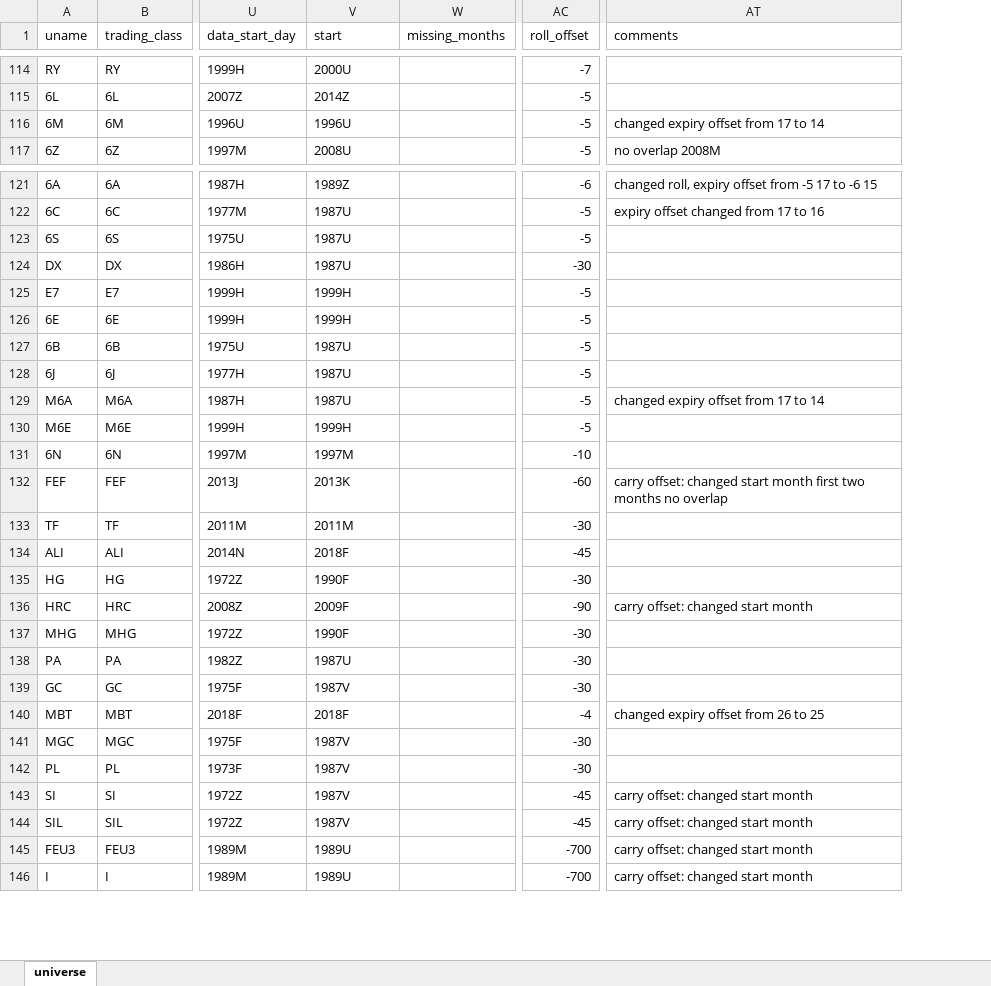
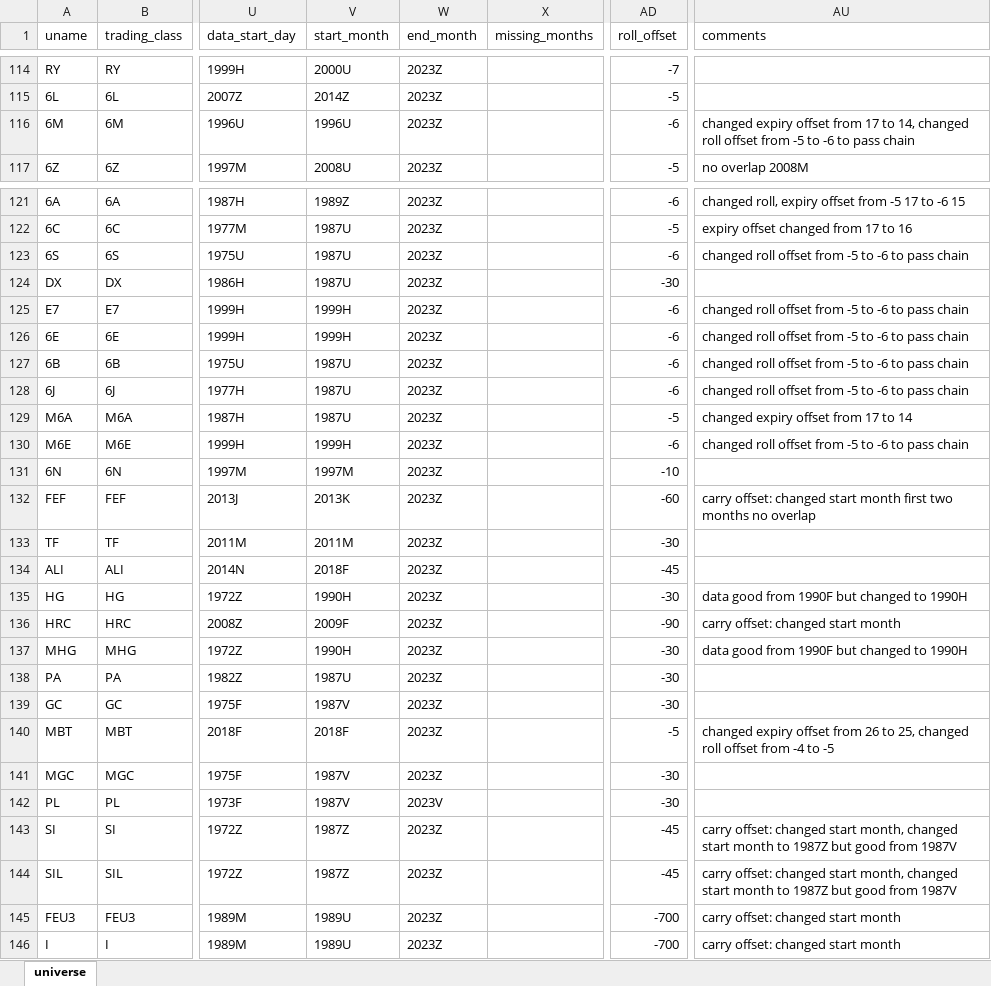
Before and after one commit to ghill2/pyfutures, an Excel workbook: pyfutures/universe.xlsx, sheet universe, drawn as a sheet; only a part is shown, gaps mark what is left out; values as stored, in another font and other column widths than the file's, no borders; addresses are those after the commit; the diff covers the shown part only; the diff names each change by its address in the sheet, - before the commit and + after, or states it on an @@ line.

```diff
--- a/pyfutures/universe.xlsx (sheet universe)
+++ b/pyfutures/universe.xlsx (sheet universe)
+column W (end_month), rows 114-117: all 2023Z; rows 121-146: 2023Z | 2023Z | 2023Z | 2023Z | 2023Z | 2023Z | 2023Z | 2023Z | 2023Z | 2023Z | 2023Z | 2023Z | 2023Z | 2023Z | 2023Z | 2023Z | 2023Z | 2023Z | 2023Z | 2023Z | 2023Z | 2023V | 2023Z | 2023Z | 2023Z | 2023Z
-V1: start
+V1: start_month
-AD116 (roll_offset): -5
+AD116 (roll_offset): -6
-AU116 (comments): …17 to 14
+AU116 (comments): …17 to 14, changed roll offset from -5 to -6 to pass chain
-AD123 (roll_offset): -5
+AD123 (roll_offset): -6
-AU123 (comments): (empty)
+AU123 (comments): changed roll offset from -5 to -6 to pass chain
-AD125:AD128 (roll_offset): -5
+AD125:AD128 (roll_offset): -6
-AU125:AU128 (comments): (empty)
+AU125:AU128 (comments): changed roll offset from -5 to -6 to pass chain
-AD130 (roll_offset): -5
+AD130 (roll_offset): -6
-AU130 (comments): (empty)
+AU130 (comments): changed roll offset from -5 to -6 to pass chain
-V135 (start_month): 1990F
+V135 (start_month): 1990H
-AU135 (comments): (empty)
+AU135 (comments): data good from 1990F but changed to 1990H
-V137 (start_month): 1990F
+V137 (start_month): 1990H
-AU137 (comments): (empty)
+AU137 (comments): data good from 1990F but changed to 1990H
-AD140 (roll_offset): -4
+AD140 (roll_offset): -5
-AU140 (comments): …26 to 25
+AU140 (comments): …26 to 25, changed roll offset from -4 to -5
-V143:V144 (start_month): 1987V
+V143:V144 (start_month): 1987Z
-AU143:AU144 (comments): …changed start month
+AU143:AU144 (comments): …changed start month, changed start month to 1987Z but good from 1987V
```
Also changed, not shown: 19 edited cells elsewhere in this sheet, 4 other files.
